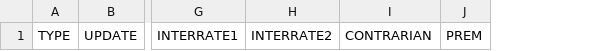
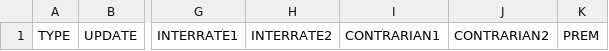
Before and after one commit to Lamarche-Perrin/multilevel_prediction, a CSV file: data/DATA.CSV, drawn as a sheet; only a part is shown, gaps mark what is left out; removed rows and columns are numbered as before the commit, all else as after; the diff names each change by its address in the sheet, - before the commit and + after, or states it on an @@ line.

Commit message:
contrarian version of the compact chain for two communities

```diff
--- a/data/DATA.CSV
+++ b/data/DATA.CSV
-column I, row 1: CONTRARIAN
+column I, row 1: CONTRARIAN1
+column J, row 1: CONTRARIAN2
```
Also changed, not shown: 9 other files.
